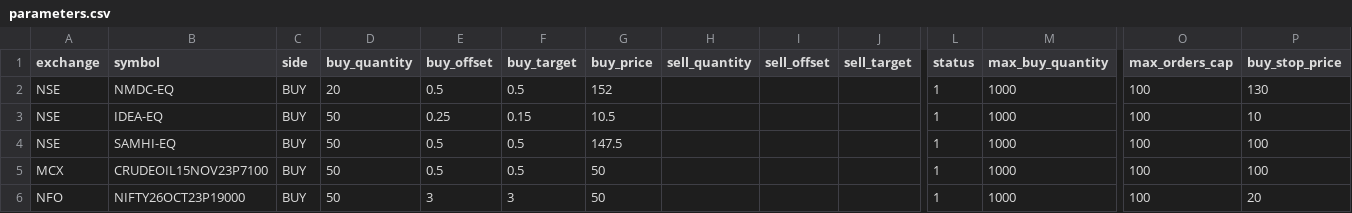
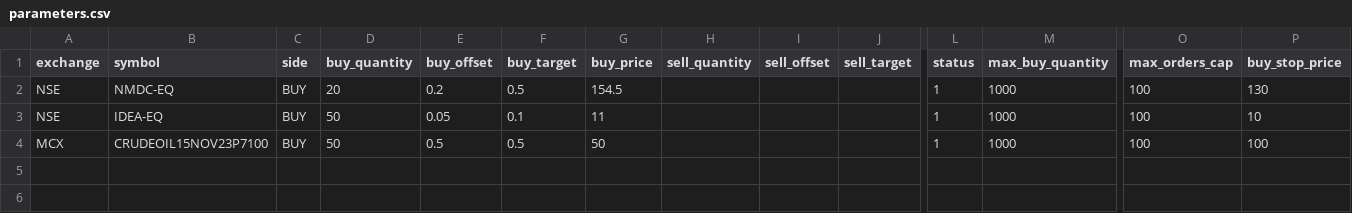
Before and after one commit to pannet1/grid-trading, a CSV file: grid_trading/parameters.csv, drawn as a sheet; only a part is shown, gaps mark what is left out; rows hold the shown columns only; the diff names each change by its address in the sheet, - before the commit and + after, or states it on an @@ line.

Commit message:
tokens updated for symbols

```diff
--- a/grid_trading/parameters.csv
+++ b/grid_trading/parameters.csv
-E2 (buy_offset): 0.5
+E2 (buy_offset): 0.2
-G2 (buy_price): 152
+G2 (buy_price): 154.5
-E3 (buy_offset): 0.25
+E3 (buy_offset): 0.05
-F3 (buy_target): 0.15
+F3 (buy_target): 0.1
-G3 (buy_price): 10.5
+G3 (buy_price): 11
-row 4: NSE | SAMHI-EQ | BUY | 50 | 0.5 | 0.5 | 147.5 |  |  |  | 1 | 1000 | 100 | 100
-row 6: NFO | NIFTY26OCT23P19000 | BUY | 50 | 3 | 3 | 50 |  |  |  | 1 | 1000 | 100 | 20
```
Also changed, not shown: 3 other files.
